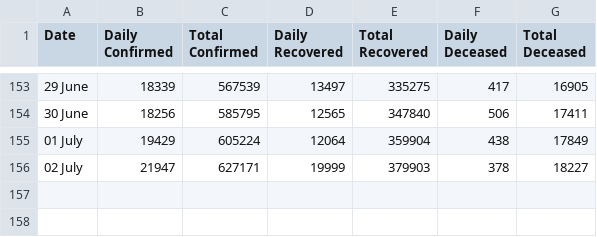
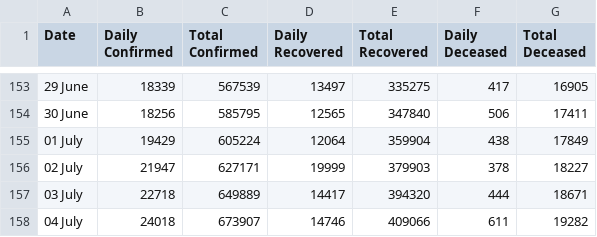
Before and after one commit to imdevskp/covid-19-india-data, a CSV file: nation_level_daily.csv, drawn as a sheet; only a part is shown, gaps mark what is left out; the diff names each change by its address in the sheet, - before the commit and + after, or states it on an @@ line.

```diff
--- a/nation_level_daily.csv
+++ b/nation_level_daily.csv
+row 157: 03 July | 22718 | 649889 | 14417 | 394320 | 444 | 18671
+row 158: 04 July | 24018 | 673907 | 14746 | 409066 | 611 | 19282
```
Also changed, not shown: complete.csv, district_level_latest.csv, 4 other files.
